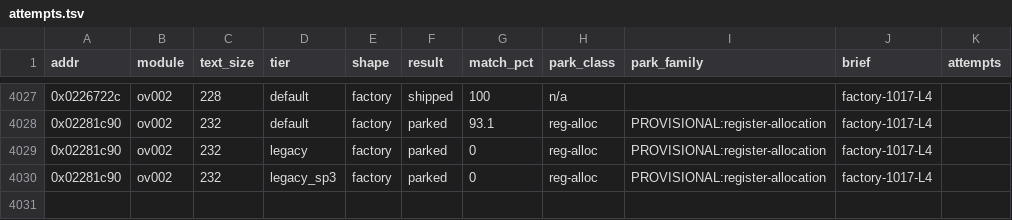
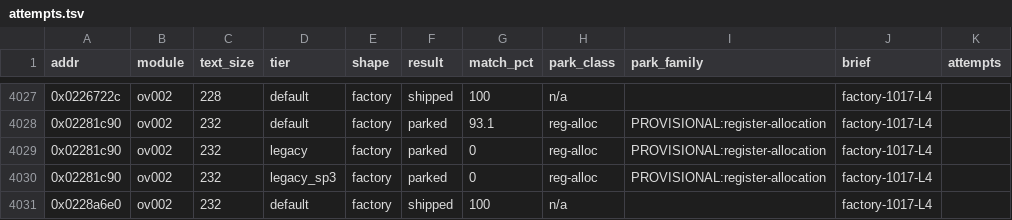
Before and after one commit to cntrl-alt-lenny/gx-spirit-caller, a TSV file: docs/ledger/attempts.tsv, drawn as a sheet; only a part is shown, gaps mark what is left out; the diff names each change by its address in the sheet, - before the commit and + after, or states it on an @@ line.

Commit message:
factory L4: func_ov002_0228a6e0 matched in C (default, 232 B)

```diff
--- a/docs/ledger/attempts.tsv
+++ b/docs/ledger/attempts.tsv
+row 4031: 0x0228a6e0 | ov002 | 232 | default | factory | shipped | 100 | n/a |  | factory-1017-L4
```
Also changed, not shown: 3 other files.
